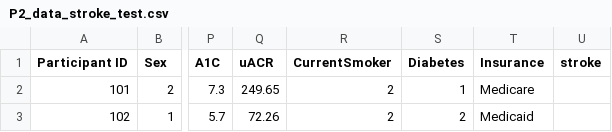
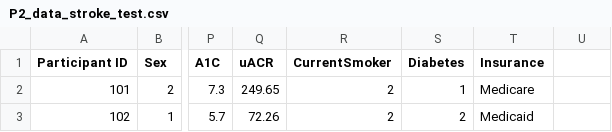
Before and after one commit to okmpatel/Logistic-Regression-Random-Forest-and-SVM, a CSV file: P2_data_stroke_test.csv, drawn as a sheet; only a part is shown, gaps mark what is left out; the diff names each change by its address in the sheet, - before the commit and + after, or states it on an @@ line.

```diff
--- a/P2_data_stroke_test.csv
+++ b/P2_data_stroke_test.csv
-U1: stroke
+U1: (empty)
```
Also changed, not shown: 4 other files.
